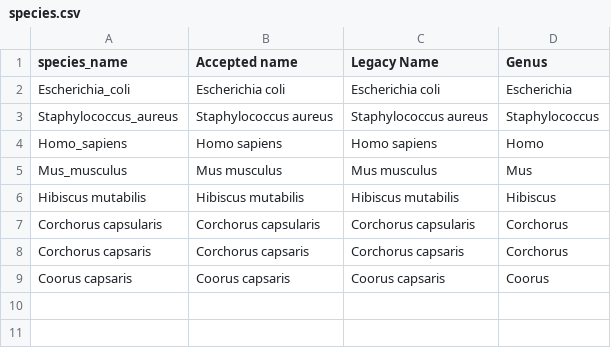
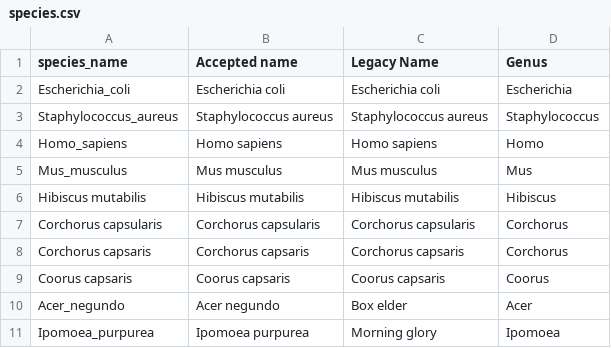
Before and after one commit to tucca-cellag/PNPDP, a CSV file: .test/species.csv, drawn as a sheet; the diff names each change by its address in the sheet, - before the commit and + after, or states it on an @@ line.

```diff
--- a/.test/species.csv
+++ b/.test/species.csv
+row 10: Acer_negundo | Acer negundo | Box elder | Acer
+row 11: Ipomoea_purpurea | Ipomoea purpurea | Morning glory | Ipomoea
```
Also changed, not shown: 3 other files.
